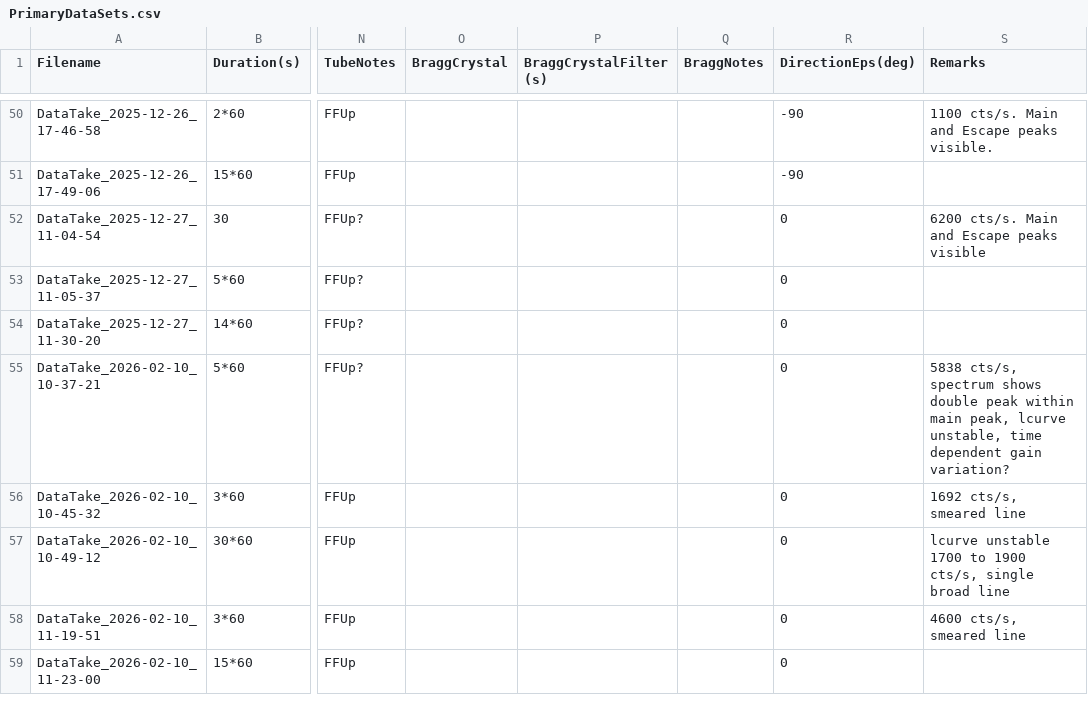
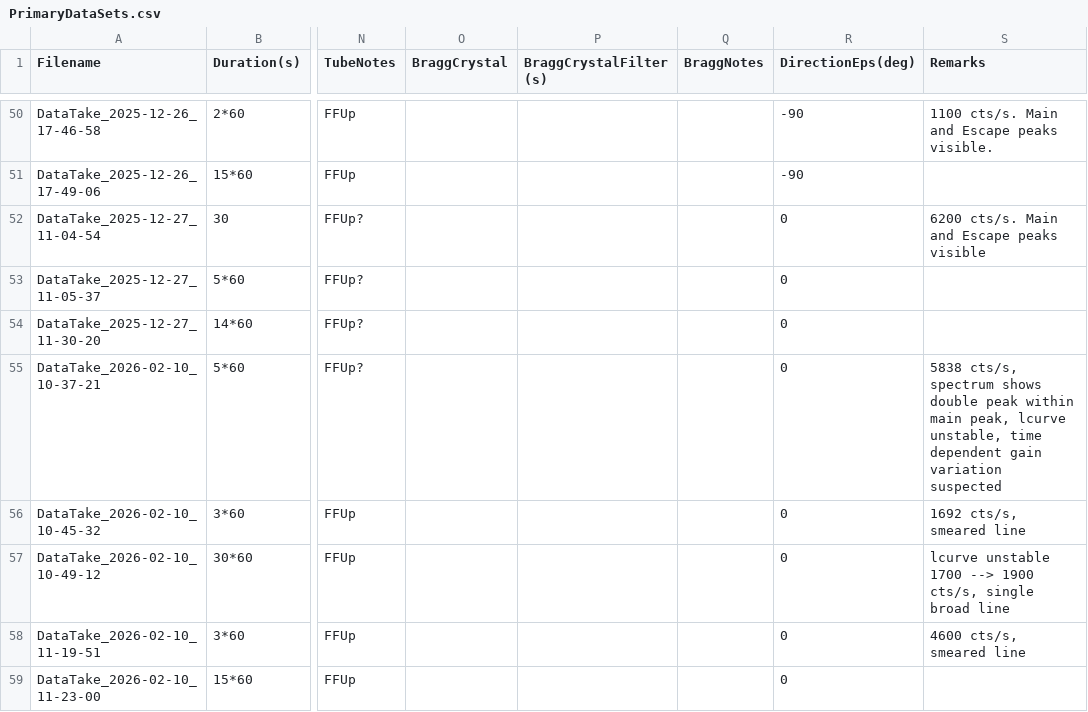
Before and after one commit to hemanth-manikantan/GridPix_2025Dec_IAPS, a CSV file: logs/PrimaryDataSets.csv, drawn as a sheet; only a part is shown, gaps mark what is left out; the diff names each change by its address in the sheet, - before the commit and + after, or states it on an @@ line.

Commit message:
csv format

```diff
--- a/logs/PrimaryDataSets.csv
+++ b/logs/PrimaryDataSets.csv
-S55 (Remarks): …dependent gain variation?
+S55 (Remarks): …dependent gain variation suspected
-S57 (Remarks): …unstable 1700 to 1900 cts/s,…
+S57 (Remarks): …unstable 1700 --> 1900 cts/s,…
```
